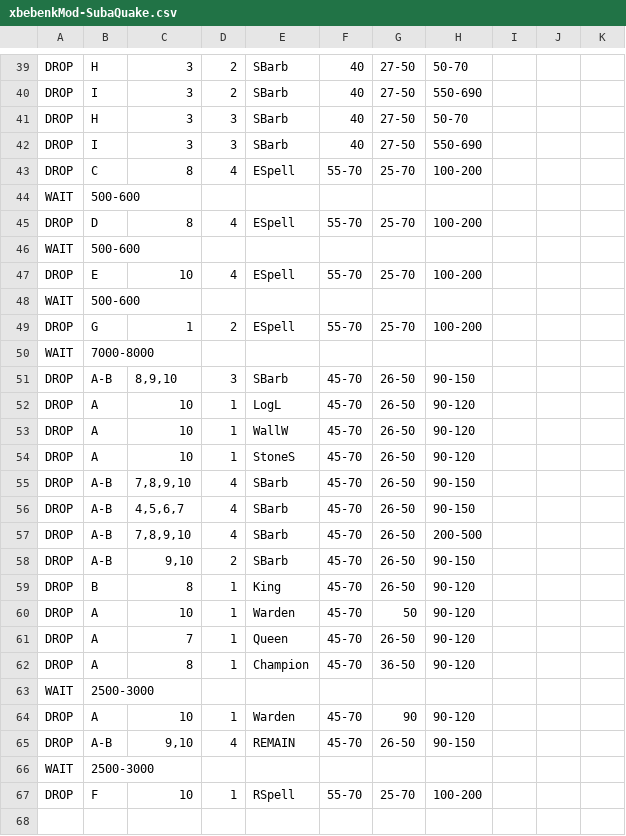
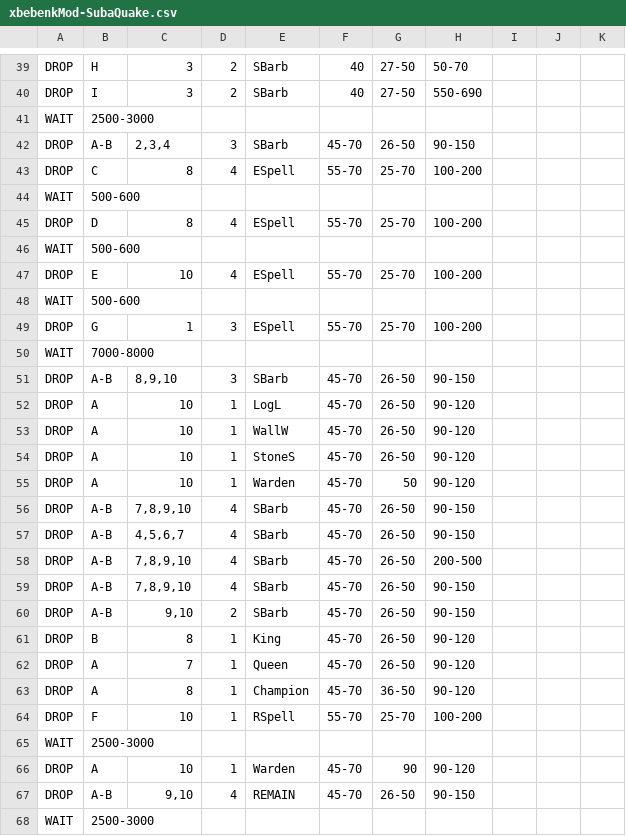
Before and after one commit to xbebenk/MBR_xbebenkMod, a CSV file: CSV/Attack/xbebenkMod-SubaQuake.csv, drawn as a sheet; only a part is shown, gaps mark what is left out.

Commit message:
csv

```diff
--- a/CSV/Attack/xbebenkMod-SubaQuake.csv
+++ b/CSV/Attack/xbebenkMod-SubaQuake.csv
@@ -40,4 +40,4 @@ DROP  |H          |3          |2          |SBarb      |40         |27-50      |5
 DROP  |I          |3          |2          |SBarb      |40         |27-50      |550-690    |           |
-DROP  |H          |3          |3          |SBarb      |40         |27-50      |50-70      |           |
-DROP  |I          |3          |3          |SBarb      |40         |27-50      |550-690    |           |
+WAIT  |2500-3000  |           |           |           |           |           |           |           |
+DROP  |A-B        |2,3,4      |3          |SBarb      |45-70      |26-50      |90-150     |           |
 DROP  |C          |8          |4          |ESpell     |55-70      |25-70      |100-200    |           |
@@ -48,3 +48,3 @@ DROP  |E          |10         |4          |ESpell     |55-70      |25-70      |1
 WAIT  |500-600    |           |           |           |           |           |           |           |
-DROP  |G          |1          |2          |ESpell     |55-70      |25-70      |100-200    |           |
+DROP  |G          |1          |3          |ESpell     |55-70      |25-70      |100-200    |           |
 WAIT  |7000-8000  |           |           |           |           |           |           |           |
@@ -54,2 +54,3 @@ DROP  |A          |10         |1          |WallW      |45-70      |26-50      |9
 DROP  |A          |10         |1          |StoneS     |45-70      |26-50      |90-120     |           |
+DROP  |A          |10         |1          |Warden     |45-70      |50         |90-120     |           |
 DROP  |A-B        |7,8,9,10   |4          |SBarb      |45-70      |26-50      |90-150     |           |
@@ -57,7 +58,8 @@ DROP  |A-B        |4,5,6,7    |4          |SBarb      |45-70      |26-50      |9
 DROP  |A-B        |7,8,9,10   |4          |SBarb      |45-70      |26-50      |200-500    |           |
+DROP  |A-B        |7,8,9,10   |4          |SBarb      |45-70      |26-50      |90-150     |           |
 DROP  |A-B        |9,10       |2          |SBarb      |45-70      |26-50      |90-150     |           |
 DROP  |B          |8          |1          |King       |45-70      |26-50      |90-120     |           |
-DROP  |A          |10         |1          |Warden     |45-70      |50         |90-120     |           |
 DROP  |A          |7          |1          |Queen      |45-70      |26-50      |90-120     |           |
 DROP  |A          |8          |1          |Champion   |45-70      |36-50      |90-120     |           |
+DROP  |F          |10         |1          |RSpell     |55-70      |25-70      |100-200    |           |
 WAIT  |2500-3000  |           |           |           |           |           |           |           |
@@ -66,2 +68 @@ DROP  |A-B        |9,10       |4          |REMAIN     |45-70      |26-50      |9
 WAIT  |2500-3000  |           |           |           |           |           |           |           |
-DROP  |F          |10         |1          |RSpell     |55-70      |25-70      |100-200    |           |
```
